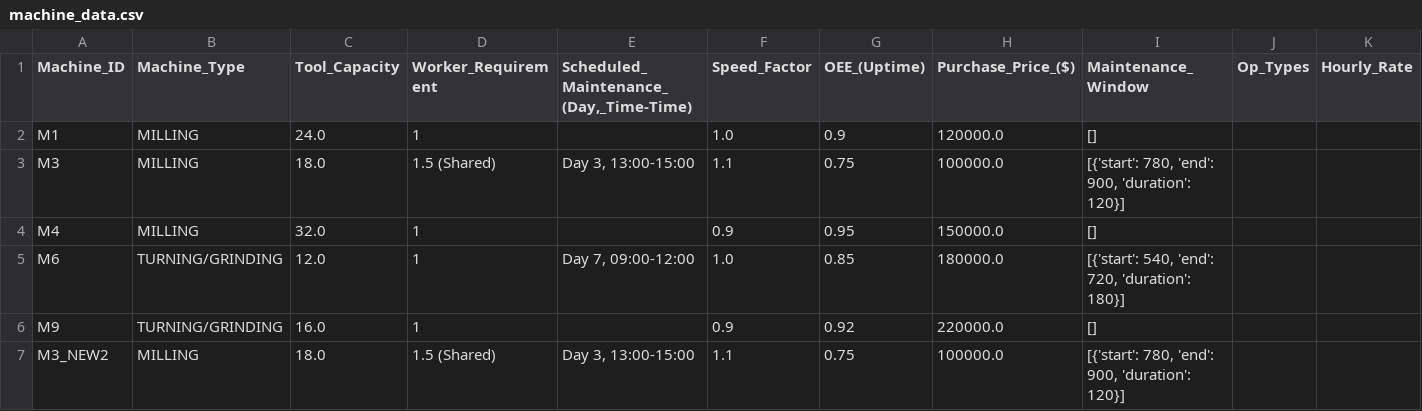
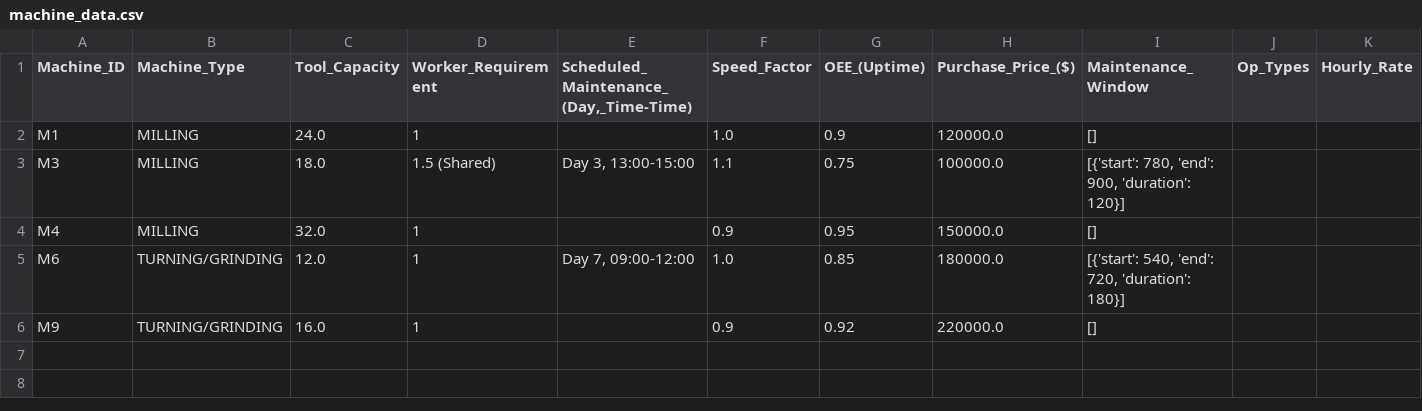
Before and after one commit to krishnaheda14/ForbesMarshall, a CSV file: data/machine_data.csv, drawn as a sheet; only a part is shown; rows hold the shown columns only; the diff names each change by its address in the sheet, - before the commit and + after, or states it on an @@ line.

Commit message:
remove machine fixed

```diff
--- a/data/machine_data.csv
+++ b/data/machine_data.csv
-row 7: M3_NEW2 | MILLING | 18.0 | 1.5 (Shared) | Day 3, 13:00-15:00 | 1.1 | 0.75 | 100000.0 | [{'start': 780, 'end': 900, 'duration': 120}]
```
Also changed, not shown: 1 other file.
